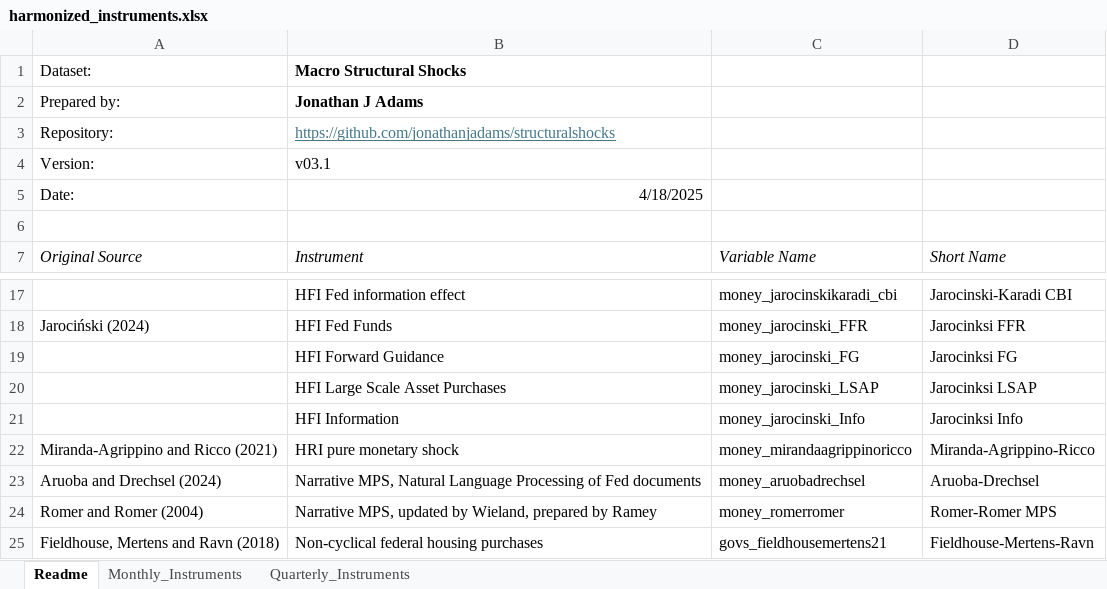
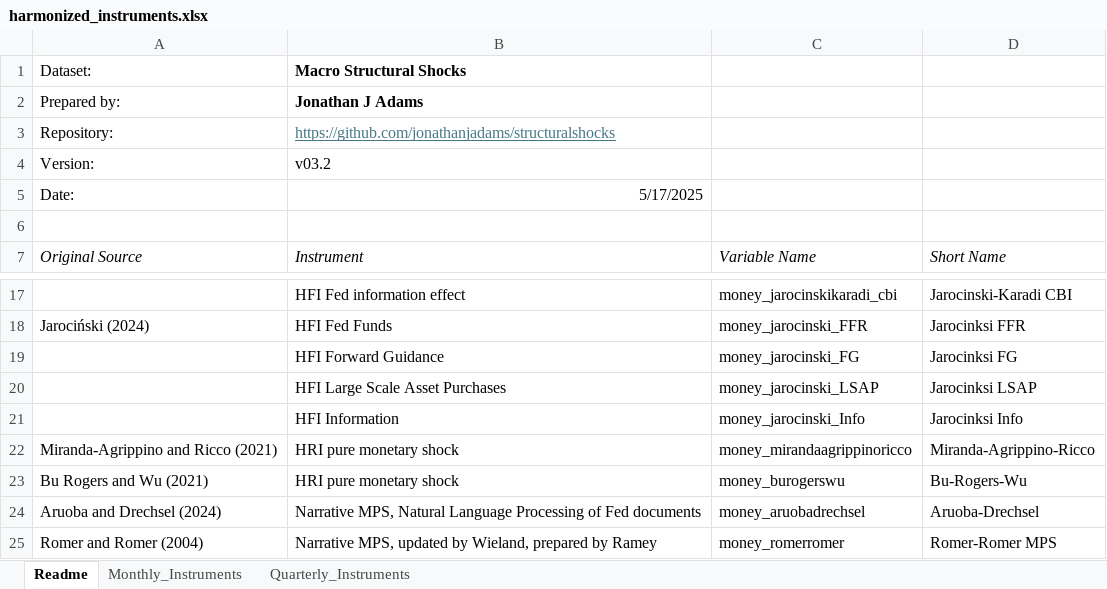
Before and after one commit to jonathanjadams/structuralshocks, an Excel workbook: harmonized_instruments.xlsx, sheet Readme, drawn as a sheet; only a part is shown, gaps mark what is left out; the shorter side is filled out with more unchanged rows; values as stored, in another font and other column widths than the file's, no borders; the diff names each change by its address in the sheet, - before the commit and + after, or states it on an @@ line.

Commit message:
Add files via upload
v03.2 fixed

Added Bu-Rogers-Wu 2021 monetary shock (updated through 2024)

```diff
--- a/harmonized_instruments.xlsx (sheet Readme)
+++ b/harmonized_instruments.xlsx (sheet Readme)
-B4 (Instrument): v03.1
+B4 (Instrument): v03.2
-B5 (Instrument): 4/18/2025
+B5 (Instrument): 5/17/2025
+row 23: Bu Rogers and Wu (2021) | HRI pure monetary shock | money_burogerswu | Bu-Rogers-Wu
```
Also changed, not shown: sheet Quarterly_Instruments, sheet Monthly_Instruments.
